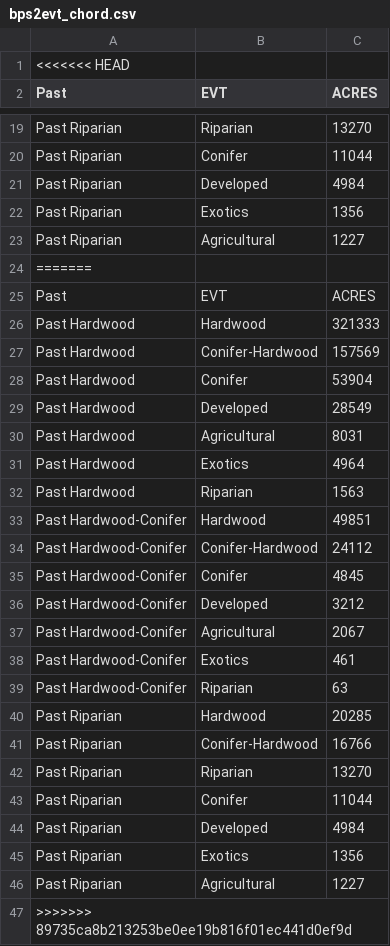
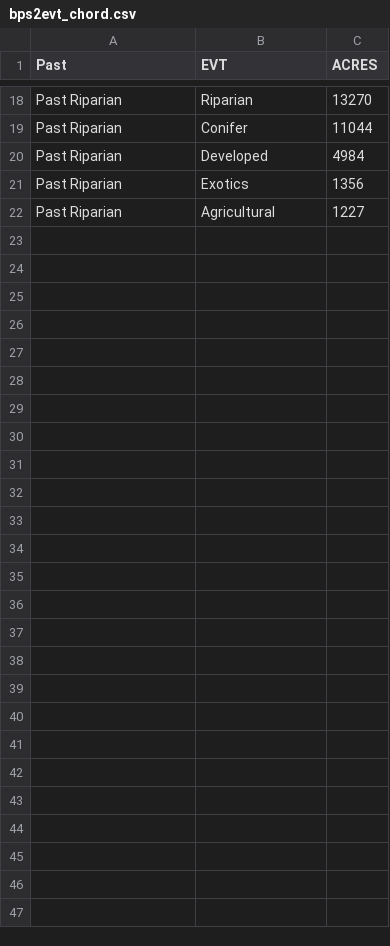
Before and after one commit to rswaty/allegheny_nf, a CSV file: data/bps2evt_chord.csv, drawn as a sheet; only a part is shown, gaps mark what is left out.

Commit message:
fixed up the data for chord

```diff
--- a/data/bps2evt_chord.csv
+++ b/data/bps2evt_chord.csv
@@ -1,2 +1 @@
-<<<<<<< HEAD
 Past,EVT,ACRES
@@ -23,25 +22 @@ Past Riparian,Exotics,1356
 Past Riparian,Agricultural,1227
-=======
-Past,EVT,ACRES
-Past Hardwood,Hardwood,321333
-Past Hardwood,Conifer-Hardwood,157569
-Past Hardwood,Conifer,53904
-Past Hardwood,Developed,28549
-Past Hardwood,Agricultural,8031
-Past Hardwood,Exotics,4964
-Past Hardwood,Riparian,1563
-Past Hardwood-Conifer,Hardwood,49851
-Past Hardwood-Conifer,Conifer-Hardwood,24112
-Past Hardwood-Conifer,Conifer,4845
-Past Hardwood-Conifer,Developed,3212
-Past Hardwood-Conifer,Agricultural,2067
-Past Hardwood-Conifer,Exotics,461
-Past Hardwood-Conifer,Riparian,63
-Past Riparian,Hardwood,20285
-Past Riparian,Conifer-Hardwood,16766
-Past Riparian,Riparian,13270
-Past Riparian,Conifer,11044
-Past Riparian,Developed,4984
-Past Riparian,Exotics,1356
-Past Riparian,Agricultural,1227
->>>>>>> 89735ca8b213253be0ee19b816f01ec441d0ef9d
```
Also changed, not shown: 2 other files.
